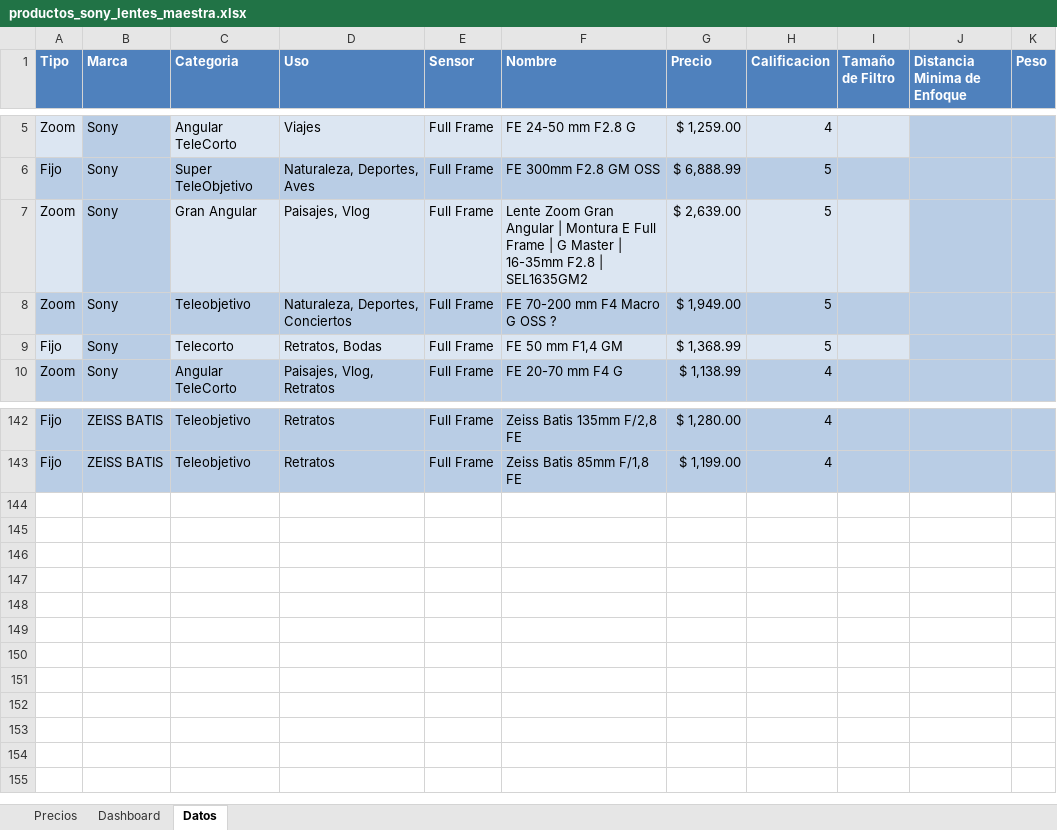
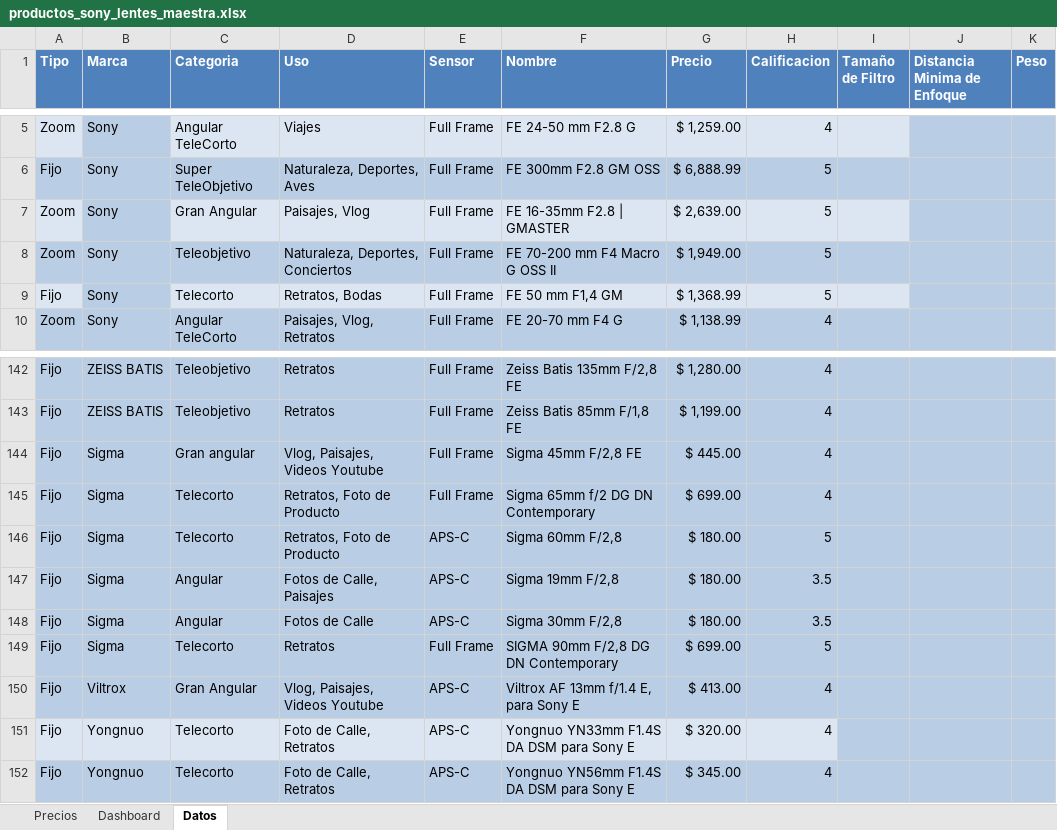
Before and after one commit to davidcon1camara/DataLens, an Excel workbook: productos_sony_lentes_maestra.xlsx, sheet Datos, drawn as a sheet; only a part is shown, gaps mark what is left out; values as stored, in another font and other column widths than the file's, no borders; table styles not drawn; the diff names each change by its address in the sheet, - before the commit and + after, or states it on an @@ line.

Commit message:
Se actualizaron mas lentes
Nuevos lentes sigma se subieron a la Base

```diff
--- a/productos_sony_lentes_maestra.xlsx (sheet Datos)
+++ b/productos_sony_lentes_maestra.xlsx (sheet Datos)
-F7 (Nombre): Lente Zoom Gran Angular | Montura E Full Frame | G Master | 16-35mm F2.8 | SEL1635GM2
+F7 (Nombre): FE 16-35mm F2.8 | GMASTER
-F8 (Nombre): FE 70-200 mm F4 Macro G OSS ?
+F8 (Nombre): FE 70-200 mm F4 Macro G OSS II
+row 144: Fijo | Sigma | Gran angular | Vlog, Paisajes, Videos Youtube | Full Frame | Sigma 45mm F/2,8 FE | $ 445.00 | 4
+row 145: Fijo | Sigma | Telecorto | Retratos, Foto de Producto | Full Frame | Sigma 65mm f/2 DG DN Contemporary | $ 699.00 | 4
+row 146: Fijo | Sigma | Telecorto | Retratos, Foto de Producto | APS-C | Sigma 60mm F/2,8 | $ 180.00 | 5
+row 147: Fijo | Sigma | Angular | Fotos de Calle, Paisajes | APS-C | Sigma 19mm F/2,8 | $ 180.00 | 3.5
+row 148: Fijo | Sigma | Angular | Fotos de Calle | APS-C | Sigma 30mm F/2,8 | $ 180.00 | 3.5
+row 149: Fijo | Sigma | Telecorto | Retratos | Full Frame | SIGMA 90mm F/2,8 DG DN Contemporary | $ 699.00 | 5
+row 150: Fijo | Viltrox | Gran Angular | Vlog, Paisajes, Videos Youtube | APS-C | Viltrox AF 13mm f/1.4 E, para Sony E | $ 413.00 | 4
+row 151: Fijo | Yongnuo | Telecorto | Foto de Calle, Retratos | APS-C | Yongnuo YN33mm F1.4S DA DSM para Sony E | $ 320.00 | 4
+row 152: Fijo | Yongnuo | Telecorto | Foto de Calle, Retratos | APS-C | Yongnuo YN56mm F1.4S DA DSM para Sony E | $ 345.00 | 4
```
Also changed, not shown: sheet Dashboard.
